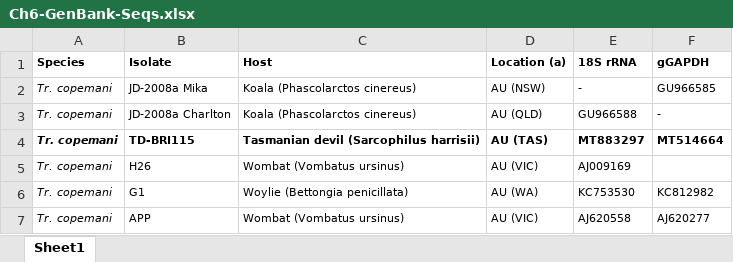
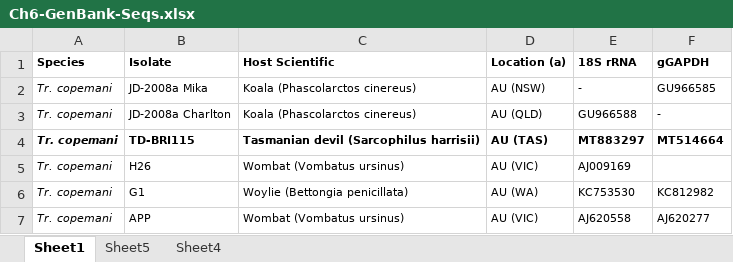
Before and after one commit to siobhon-egan/PhD, an Excel workbook: tables/Ch6-GenBank-Seqs.xlsx, sheet Sheet1, drawn as a sheet; only a part is shown; values as stored, in another font and other column widths than the file's, no borders; the diff names each change by its address in the sheet, - before the commit and + after, or states it on an @@ line.

```diff
--- a/tables/Ch6-GenBank-Seqs.xlsx (sheet Sheet1)
+++ b/tables/Ch6-GenBank-Seqs.xlsx (sheet Sheet1)
+sheet tab: Sheet5
+sheet tab: Sheet4
-C1: Host
+C1: Host Scientific
```
Also changed, not shown: tables/App-Ch2-tickMLST.xlsx, tables/Ch1-austickmicrobes.xlsx, 29 other files.
